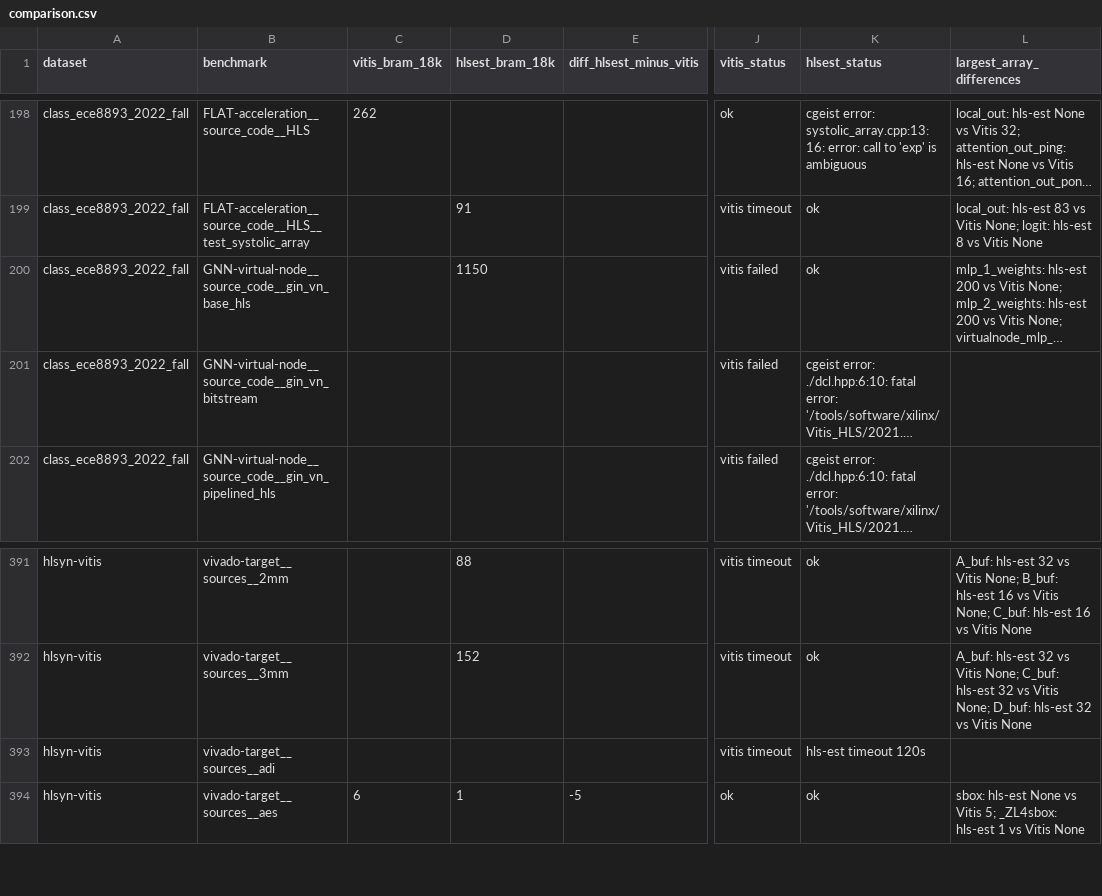
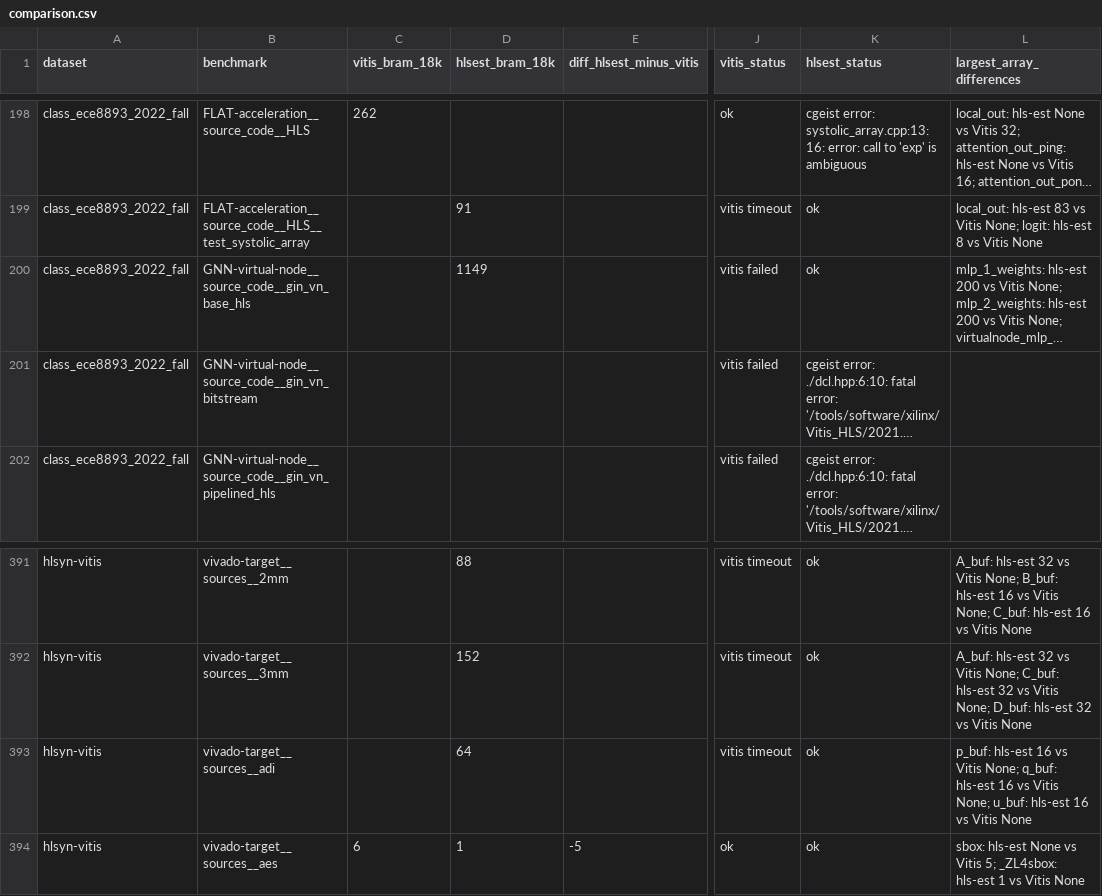
Before and after one commit to akaushikyu/circt, a CSV file: tools/hls-est-validate/results/comparison.csv, drawn as a sheet; only a part is shown, gaps mark what is left out; long unchanged cells end in …; the diff names each change by its address in the sheet, - before the commit and + after, or states it on an @@ line.

Commit message:
Row index of a 2-D array

```diff
--- a/tools/hls-est-validate/results/comparison.csv
+++ b/tools/hls-est-validate/results/comparison.csv
-D200 (hlsest_bram_18k): 1150
+D200 (hlsest_bram_18k): 1149
-D393 (hlsest_bram_18k): (empty)
+D393 (hlsest_bram_18k): 64
-K393 (hlsest_status): hls-est timeout 120s
+K393 (hlsest_status): ok
-L393 (largest_array_differences): (empty)
+L393 (largest_array_differences): p_buf: hls-est 16 vs Vitis None; q_buf: hls-est 16 vs Vitis None; u_buf: hls-est 16 vs Vitis None
```
Also changed, not shown: tools/hls-est-validate/results/comparison-summary.csv, 8 other files.
